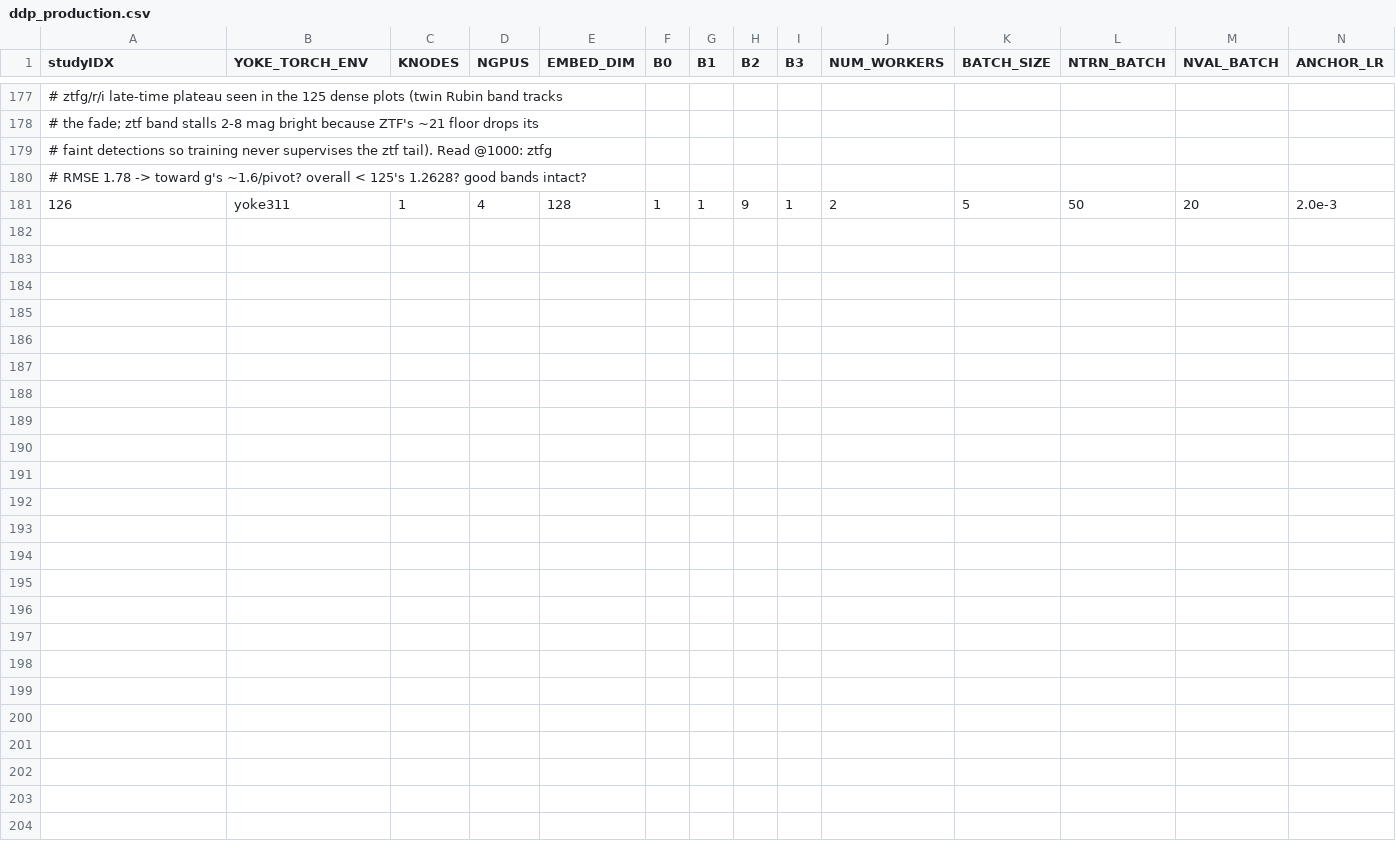
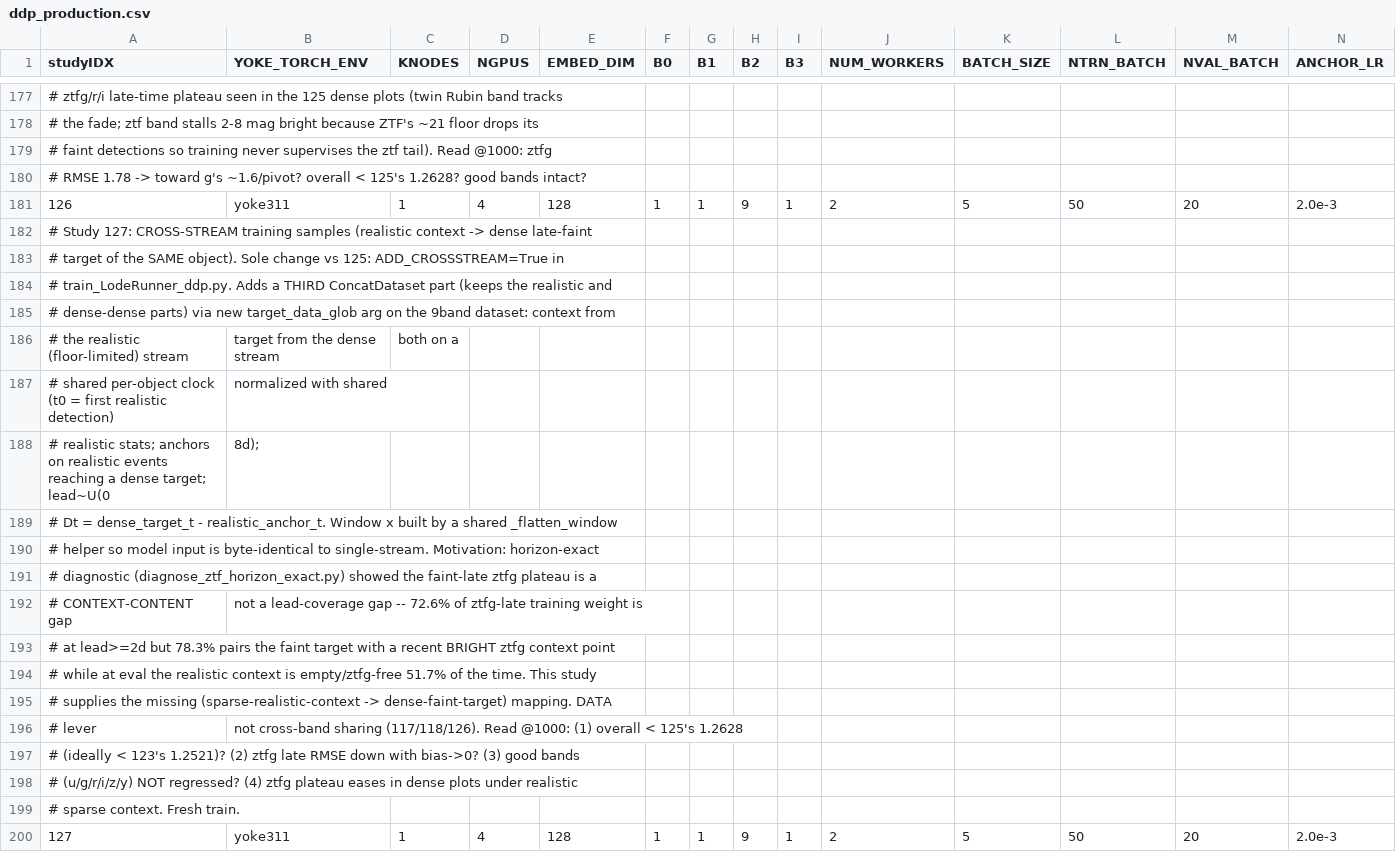
Before and after one commit to atoivonen13/Yoke, a CSV file: applications/harnesses/KN_loderunner/ddp_production.csv, drawn as a sheet; only a part is shown, gaps mark what is left out; rows hold the shown columns only; the diff names each change by its address in the sheet, - before the commit and + after, or states it on an @@ line.

```diff
--- a/applications/harnesses/KN_loderunner/ddp_production.csv
+++ b/applications/harnesses/KN_loderunner/ddp_production.csv
+row 182: # Study 127: CROSS-STREAM training samples (realistic context -> dense late-faint
+row 183: # target of the SAME object). Sole change vs 125: ADD_CROSSSTREAM=True in
+row 184: # train_LodeRunner_ddp.py. Adds a THIRD ConcatDataset part (keeps the realistic and
+row 185: # dense-dense parts) via new target_data_glob arg on the 9band dataset: context from
+row 186: # the realistic (floor-limited) stream | target from the dense stream | both on a
+row 187: # shared per-object clock (t0 = first realistic detection) | normalized with shared
+row 188: # realistic stats; anchors on realistic events reaching a dense target; lead~U(0 | 8d);
+row 189: # Dt = dense_target_t - realistic_anchor_t. Window x built by a shared _flatten_window
+row 190: # helper so model input is byte-identical to single-stream. Motivation: horizon-exact
+row 191: # diagnostic (diagnose_ztf_horizon_exact.py) showed the faint-late ztfg plateau is a
+row 192: # CONTEXT-CONTENT gap | not a lead-coverage gap -- 72.6% of ztfg-late training weight is
+row 193: # at lead>=2d but 78.3% pairs the faint target with a recent BRIGHT ztfg context point
+row 194: # while at eval the realistic context is empty/ztfg-free 51.7% of the time. This study
+row 195: # supplies the missing (sparse-realistic-context -> dense-faint-target) mapping. DATA
+row 196: # lever | not cross-band sharing (117/118/126). Read @1000: (1) overall < 125's 1.2628
+row 197: # (ideally < 123's 1.2521)? (2) ztfg late RMSE down with bias->0? (3) good bands
+row 198: # (u/g/r/i/z/y) NOT regressed? (4) ztfg plateau eases in dense plots under realistic
+row 199: # sparse context. Fresh train.
+row 200: 127 | yoke311 | 1 | 4 | 128 | 1 | 1 | 9 | 1 | 2 | 5 | 50 | 20 | 2.0e-3
```
Also changed, not shown: 3 other files.
